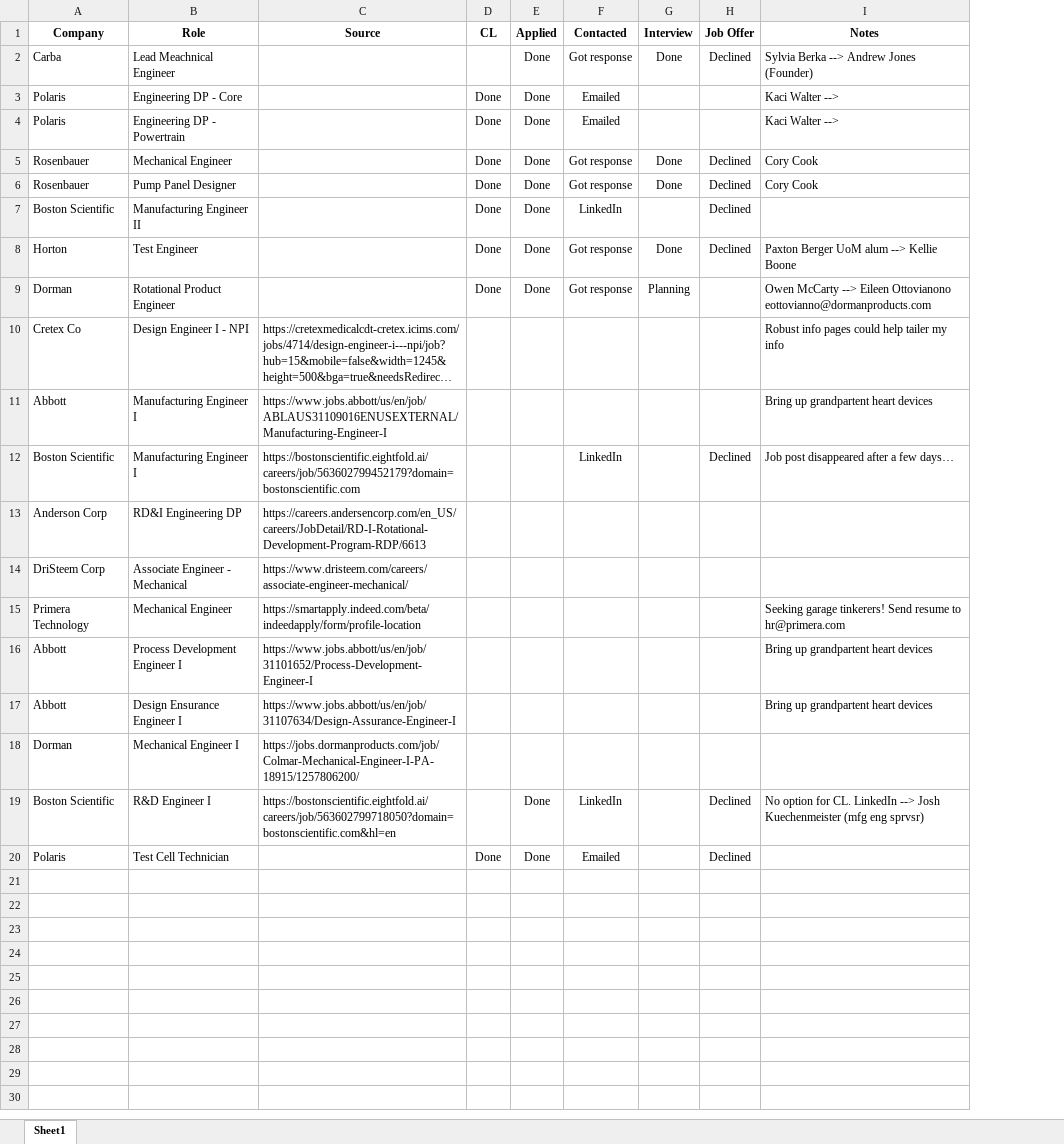
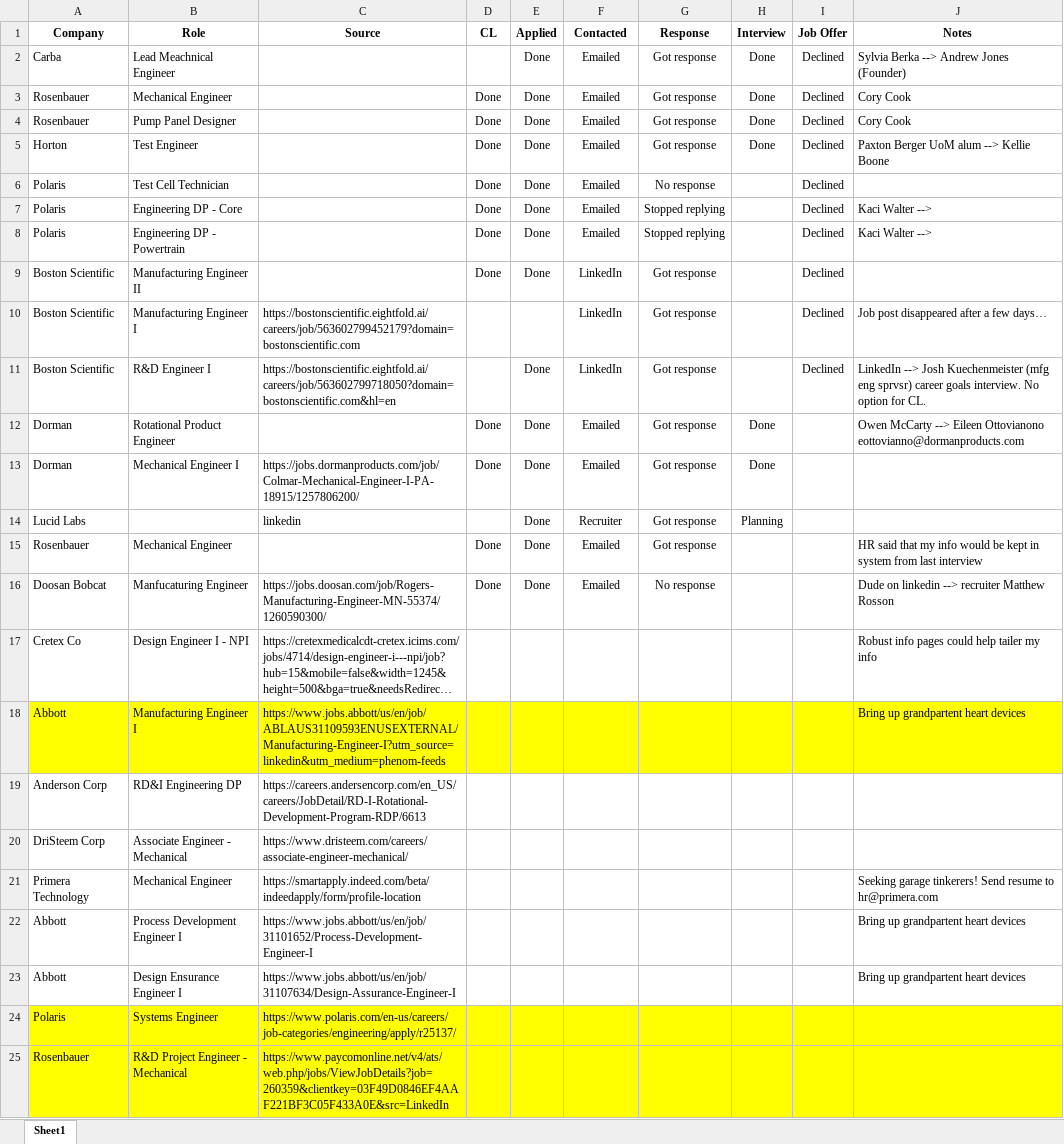
Before and after one commit to yak108/portfolio, an Excel workbook: job_list.xlsx, sheet Sheet1, drawn as a sheet; long unchanged cells end in …; values as stored, in another font and other column widths than the file's, no borders; conditional formats and table styles not drawn; removed rows and columns are numbered as before the commit, all else as after; the diff names each change by its address in the sheet, - before the commit and + after, or states it on an @@ line.

Commit message:
made bobcat cover letter, updated job list

```diff
--- a/job_list.xlsx (sheet Sheet1)
+++ b/job_list.xlsx (sheet Sheet1)
+column G (Response), rows 2-4: all Got response; row 9: Got response; row 12: Got response
-F2 (Contacted): Got response
+F2 (Contacted): Emailed
-row 3: Polaris | Engineering DP - Core |  | Done | Done | Emailed |  |  | Kaci Walter -->
-row 4: Polaris | Engineering DP - Powertrain |  | Done | Done | Emailed |  |  | Kaci Walter -->
-F3:F4 (Contacted): Got response
+F3:F4 (Contacted): Emailed
+row 5: Horton | Test Engineer |  | Done | Done | Emailed | Got response | Done | Declined | Paxton Berger UoM alum --> Kellie Boone
@@ row 20 moved to row 6: Polaris @@
+row 7: Polaris | Engineering DP - Core |  | Done | Done | Emailed | Stopped replying |  | Declined | Kaci Walter -->
+row 8: Polaris | Engineering DP - Powertrain |  | Done | Done | Emailed | Stopped replying |  | Declined | Kaci Walter -->
-row 8: Horton | Test Engineer |  | Done | Done | Got response | Done | Declined | Paxton Berger UoM alum --> Kellie Boone
@@ row 12 moved to row 10: Boston Scientific @@
+row 11: Boston Scientific | R&D Engineer I | https://bostonscientific.eightfold.ai/careers/job/563602799718050?domain=bostonscientific.com&hl=en |  | Done | LinkedIn | Got response |  | Declined | LinkedIn --> Josh Kuechenmeister (mfg eng sprvsr) career goals interview. No option for CL.
-F12 (Contacted): Got response
+F12 (Contacted): Emailed
-H12 (Interview): Planning
+H12 (Interview): Done
+row 13: Dorman | Mechanical Engineer I | https://jobs.dormanproducts.com/job/Colmar-Mechanical-Engineer-I-PA-18915/1257806200/ | Done | Done | Emailed | Got response | Done
+row 14: Lucid Labs |  | linkedin |  | Done | Recruiter | Got response | Planning
+row 15: Rosenbauer | Mechanical Engineer |  | Done | Done | Emailed | Got response |  |  | HR said that my info would be kept in system from last interview
+row 16: Doosan Bobcat | Manfucaturing Engineer | https://jobs.doosan.com/job/Rogers-Manufacturing-Engineer-MN-55374/1260590300/ | Done | Done | Emailed | No response |  |  | Dude on linkedin --> recruiter Matthew Rosson
-A18:F18 fill: none
+A18:F18 fill: #FFFF00
-C18 (Source): https://www.jobs.abbott/us/en/job/ABLAUS31109016ENUSEXTERNAL/Manufacturing-Engineer-I
+C18 (Source): https://www.jobs.abbott/us/en/job/ABLAUS31109593ENUSEXTERNAL/Manufacturing-Engineer-I?utm_source=linkedin&utm_medium=phenom-feeds
-H18:J18 fill: none
+H18:J18 fill: #FFFF00
-row 18: Dorman | Mechanical Engineer I | https://jobs.dormanproducts.com/job/Colmar-Mechanical-Engineer-I-PA-18915/1257806200/
-row 19: Boston Scientific | R&D Engineer I | https://bostonscientific.eightfold.ai/careers/job/563602799718050?domain=bostonscientific.com&hl=en |  | Done | LinkedIn |  | Declined | No option for CL. LinkedIn --> Josh Kuechenmeister (mfg eng sprvsr)
+row 24: Polaris | Systems Engineer | https://www.polaris.com/en-us/careers/job-categories/engineering/apply/r25137/
+row 25: Rosenbauer | R&D Project Engineer - Mechanical | https://www.paycomonline.net/v4/ats/web.php/jobs/ViewJobDetails?job=260359&clientkey=03F49D0846EF4AAF221BF3C05F433A0E&src=LinkedIn
```
Also changed, not shown: 7 other files.
